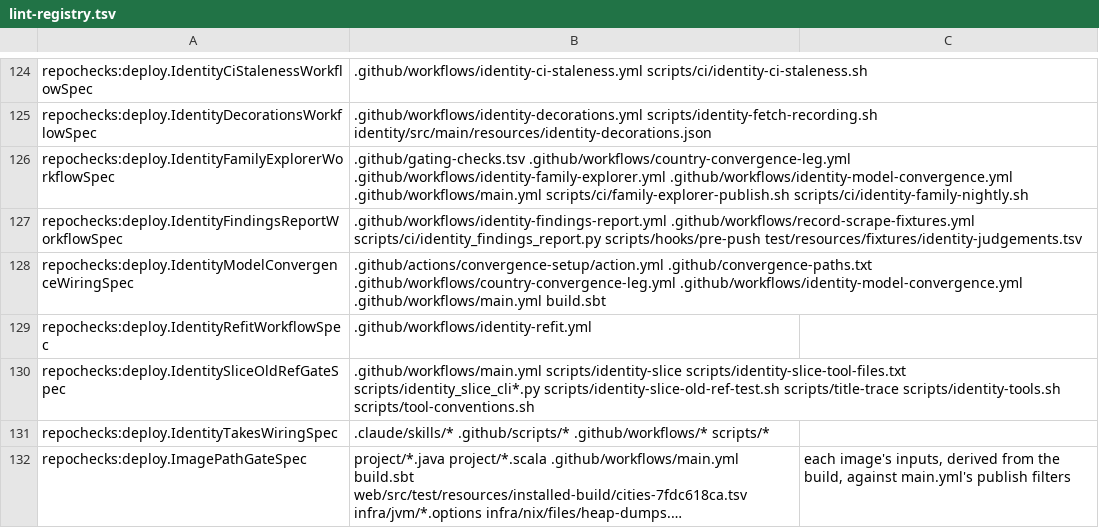
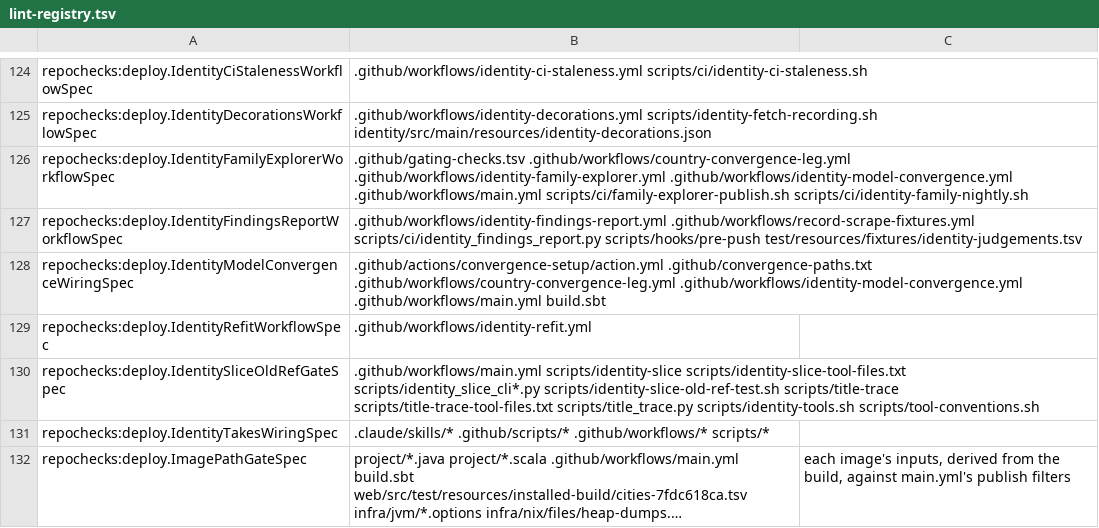
Before and after one commit to pawelkrupinski/movies, a TSV file: scripts/hooks/lint-registry.tsv, drawn as a sheet; only a part is shown, gaps mark what is left out; long unchanged cells end in ….

```diff
--- a/scripts/hooks/lint-registry.tsv
+++ b/scripts/hooks/lint-registry.tsv
@@ -129,3 +129,3 @@ repochecks:deploy.IdentityModelConvergenceWiringSpec	.github/actions/convergence
 repochecks:deploy.IdentityRefitWorkflowSpec	.github/workflows/identity-refit.yml
-repochecks:deploy.IdentitySliceOldRefGateSpec	.github/workflows/main.yml scripts/identity-slice scripts/identity-slice-tool-files.txt scripts/identity_slice_cli*.py scripts/identity-slice-old-ref-test.sh scripts/title-trace scripts/identity-tools.sh scripts/tool-conventions.sh
+repochecks:deploy.IdentitySliceOldRefGateSpec	.github/workflows/main.yml scripts/identity-slice scripts/identity-slice-tool-files.txt scripts/identity_slice_cli*.py scripts/identity-slice-old-ref-test.sh scripts/title-trace scripts/title-trace-tool-files.txt scripts/title_trace.py scripts/identity-tools.sh scripts/tool-conventions.sh
 repochecks:deploy.IdentityTakesWiringSpec	.claude/skills/* .github/scripts/* .github/workflows/* scripts/*
```
Also changed, not shown: 8 other files.
